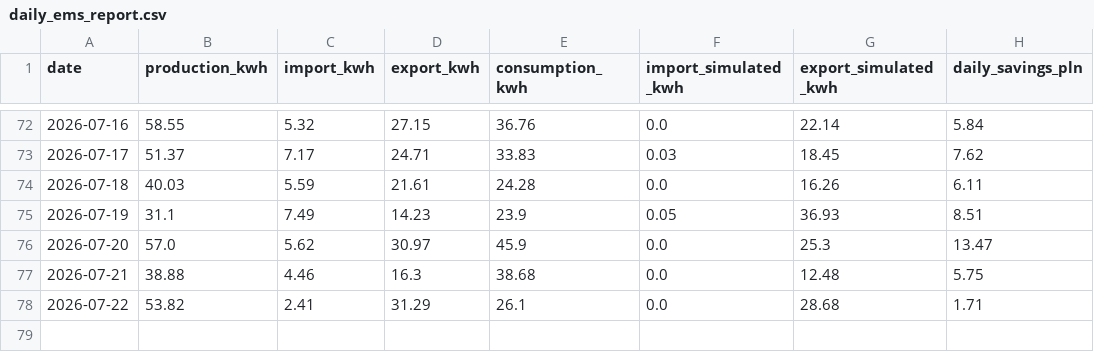
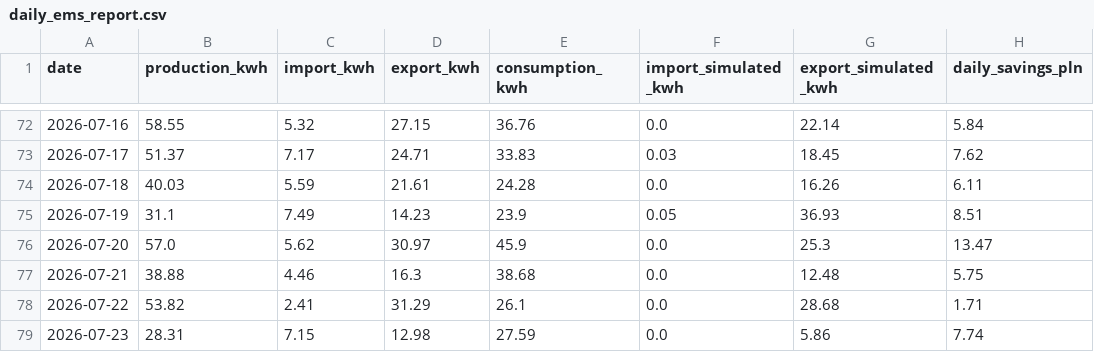
Before and after one commit to stan-zolnierczyk/iot-ems-data-pipeline, a CSV file: data/daily_ems_report.csv, drawn as a sheet; only a part is shown, gaps mark what is left out.

```diff
--- a/data/daily_ems_report.csv
+++ b/data/daily_ems_report.csv
@@ -78 +78,2 @@ date,production_kwh,import_kwh,export_kwh,consumption_kwh,import_simulated_kwh,e
 2026-07-22,53.82,2.41,31.29,26.1,0.0,28.68,1.71
+2026-07-23,28.31,7.15,12.98,27.59,0.0,5.86,7.74
```
